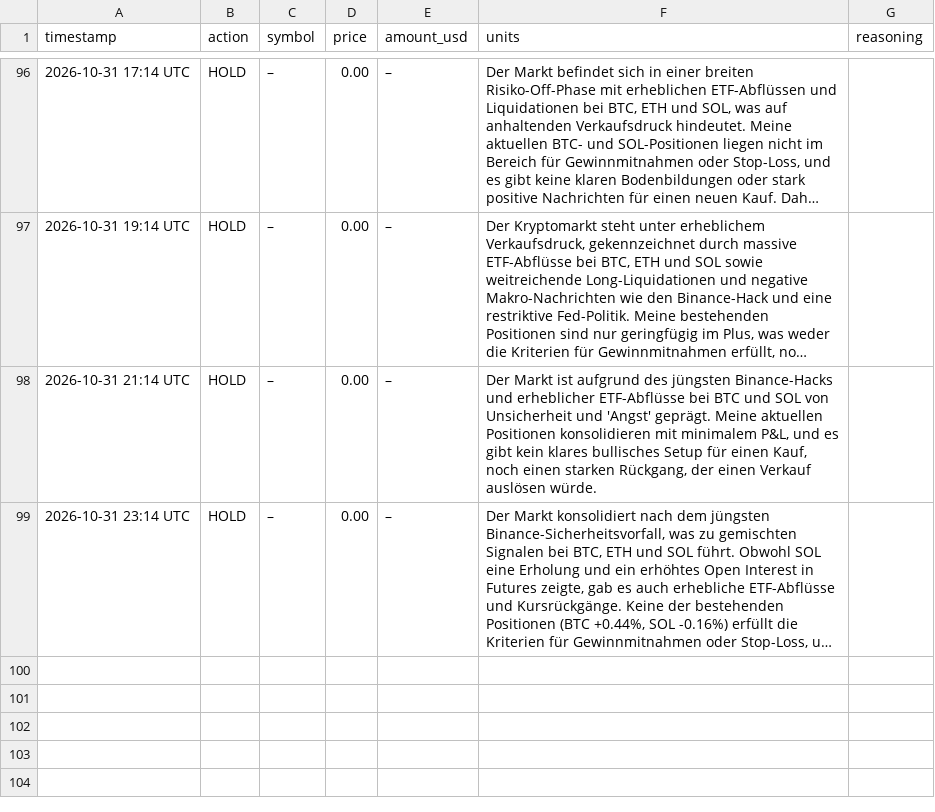
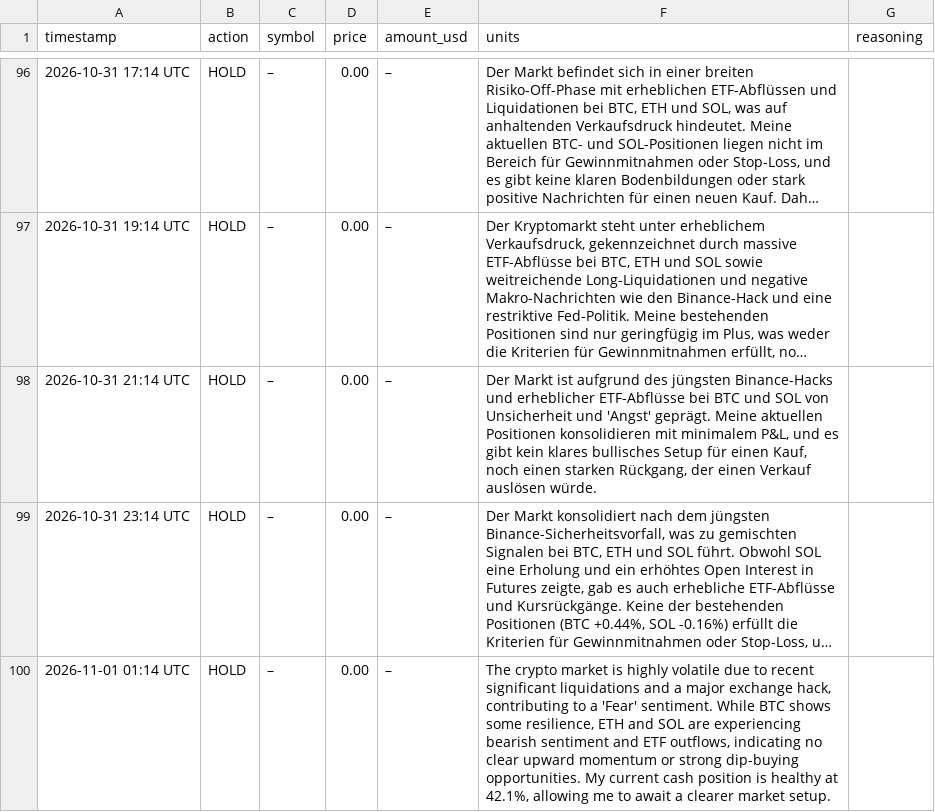
Before and after one commit to hrsnr/crypto_bot, a CSV file: trades_log.csv, drawn as a sheet; only a part is shown, gaps mark what is left out; long unchanged cells end in …; the diff names each change by its address in the sheet, - before the commit and + after, or states it on an @@ line.

```diff
--- a/trades_log.csv
+++ b/trades_log.csv
+row 100: 2026-11-01 01:14 UTC | HOLD | – | 0.00 | – | The crypto market is highly volatile due to recent significant liquidations and a major exchange hack, contributing to a 'Fear' sentiment. While BTC shows some resilience, ETH and SOL are experiencing bearish sentiment and ETF outflows, indicating no clear upward momentum or strong dip-buying opportunities. My current cash position is healthy at 42.1%, allowing me to await a clearer market setup.
```
Also changed, not shown: portfolio_history.csv.
